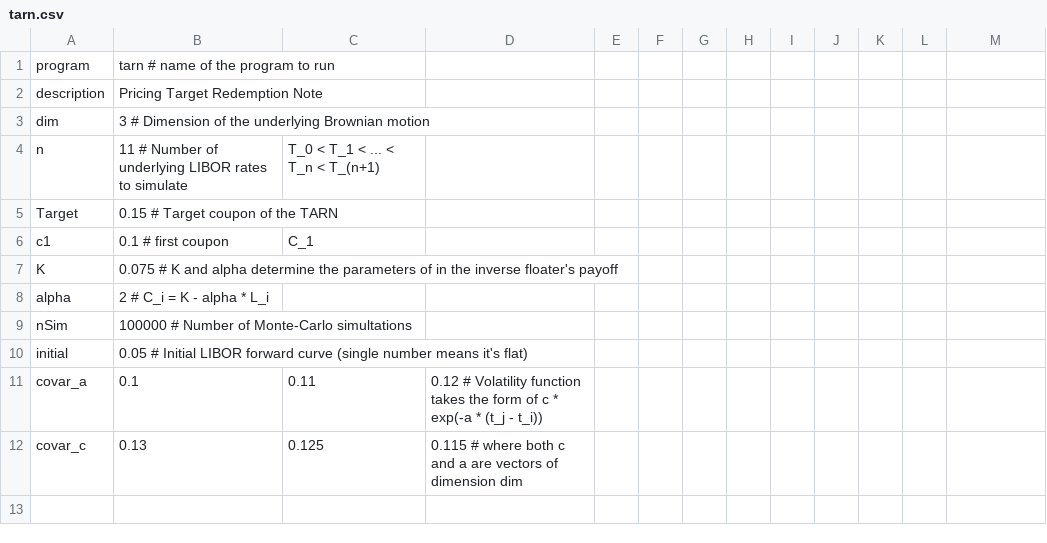
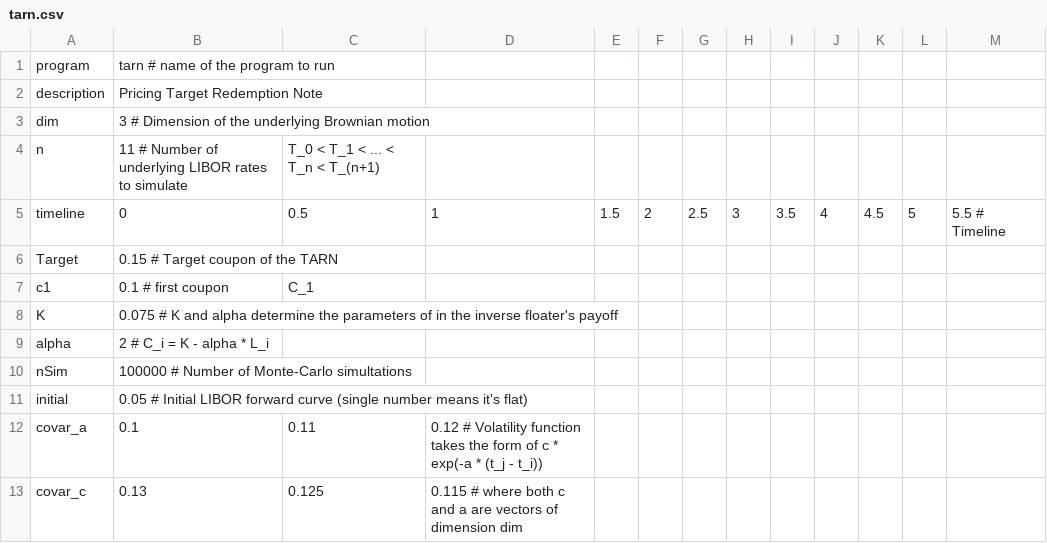
Before and after one commit to adovzh/tarn-pricing, a CSV file: TARNPricing/tarn.csv, drawn as a sheet; the diff names each change by its address in the sheet, - before the commit and + after, or states it on an @@ line.

Commit message:
configurable timeline and comments

```diff
--- a/TARNPricing/tarn.csv
+++ b/TARNPricing/tarn.csv
+row 5: timeline | 0 | 0.5 | 1 | 1.5 | 2 | 2.5 | 3 | 3.5 | 4 | 4.5 | 5 | 5.5 # Timeline
```
Also changed, not shown: TARNPricing/caplet.csv, 3 other files.
